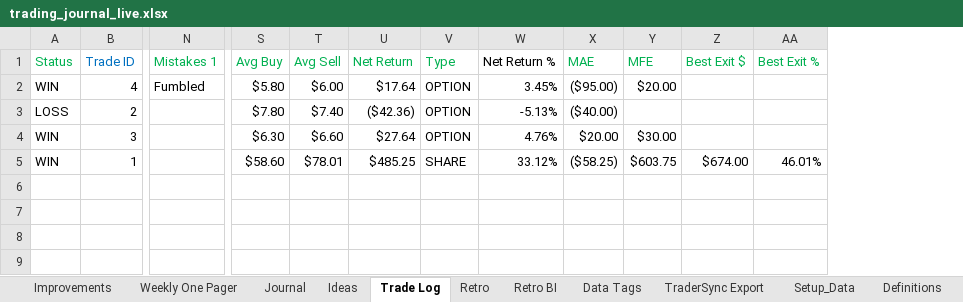
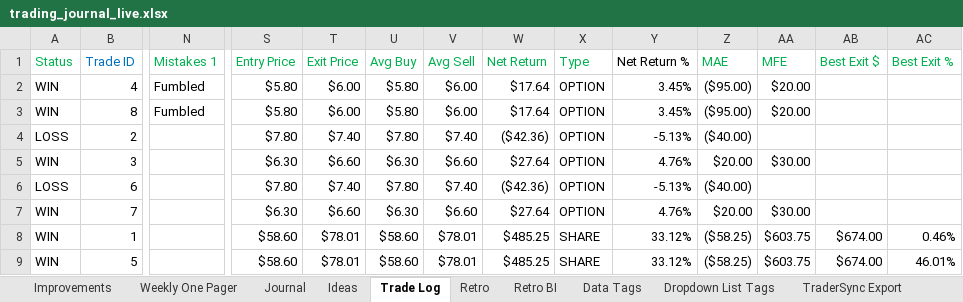
Before and after one commit to cristalarc/Trading-Journal, an Excel workbook: Output/trading_journal_live.xlsx, sheet Trade Log, drawn as a sheet; only a part is shown, gaps mark what is left out; values as stored, in another font and other column widths than the file's, no borders; addresses are those after the commit; rows hold the shown columns only; the diff names each change by its address in the sheet, - before the commit and + after, or states it on an @@ line.

```diff
--- a/Output/trading_journal_live.xlsx (sheet Trade Log)
+++ b/Output/trading_journal_live.xlsx (sheet Trade Log)
+sheet tab: Dropdown List Tags
+column S (Entry Price), row 2: $5.80; rows 4-5: $7.80 | $6.30; row 8: $58.60
+column T (Exit Price), row 2: $6.00; rows 4-5: $7.40 | $6.60; row 8: $78.01
+row 3: WIN | 8 | Fumbled | $5.80 | $6.00 | $5.80 | $6.00 | $17.64 | OPTION | 3.45% | ($95.00) | $20.00
+row 6: LOSS | 6 |  | $7.80 | $7.40 | $7.80 | $7.40 | ($42.36) | OPTION | -5.13% | ($40.00)
+row 7: WIN | 7 |  | $6.30 | $6.60 | $6.30 | $6.60 | $27.64 | OPTION | 4.76% | $20.00 | $30.00
-AC8 (Best Exit %): 46.01%
+AC8 (Best Exit %): 0.46%
+row 9: WIN | 5 |  | $58.60 | $78.01 | $58.60 | $78.01 | $485.25 | SHARE | 33.12% | ($58.25) | $603.75 | $674.00 | 46.01%
```
Also changed, not shown: sheet Retro, sheet Weekly One Pager, sheet Data Tags, sheet Journal, formulas that keep their value, 6 other files.
